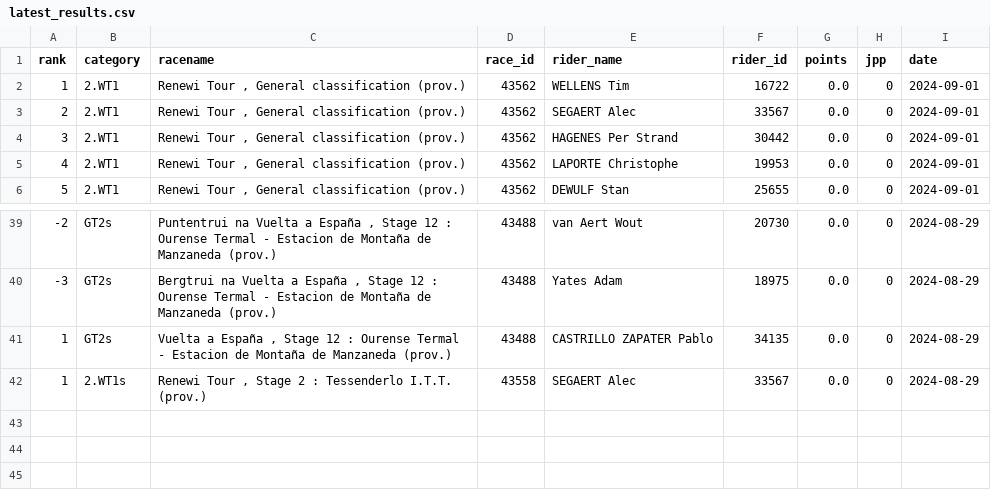
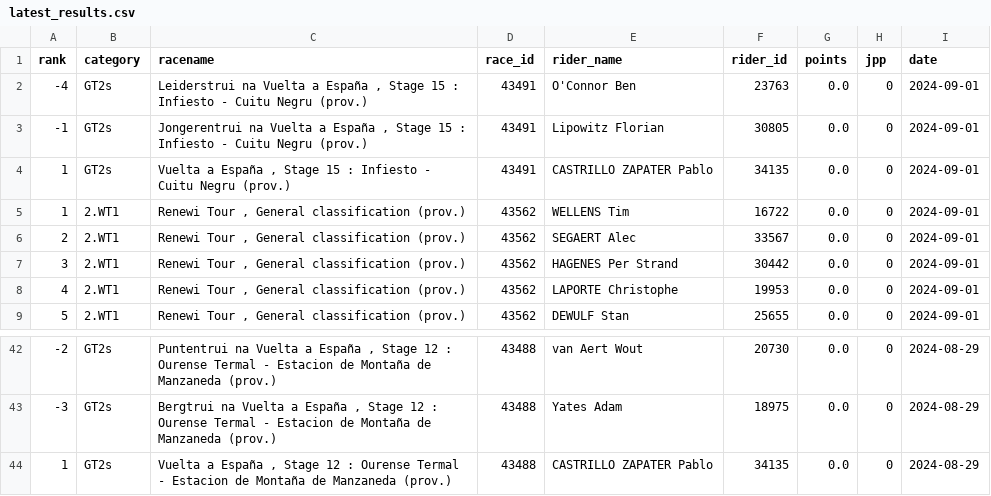
Before and after one commit to wijnandb/wielerspel2024, a CSV file: _data/latest_results.csv, drawn as a sheet; only a part is shown, gaps mark what is left out; removed rows and columns are numbered as before the commit, all else as after; the diff names each change by its address in the sheet, - before the commit and + after, or states it on an @@ line.

```diff
--- a/_data/latest_results.csv
+++ b/_data/latest_results.csv
+row 2: -4 | GT2s | Leiderstrui na Vuelta a España , Stage 15 : Infiesto - Cuitu Negru (prov.) | 43491 | O'Connor Ben | 23763 | 0.0 | 0 | 2024-09-01
+row 3: -1 | GT2s | Jongerentrui na Vuelta a España , Stage 15 : Infiesto - Cuitu Negru (prov.) | 43491 | Lipowitz Florian | 30805 | 0.0 | 0 | 2024-09-01
+row 4: 1 | GT2s | Vuelta a España , Stage 15 : Infiesto - Cuitu Negru (prov.) | 43491 | CASTRILLO ZAPATER Pablo | 34135 | 0.0 | 0 | 2024-09-01
-row 42: 1 | 2.WT1s | Renewi Tour , Stage 2 : Tessenderlo I.T.T. (prov.) | 43558 | SEGAERT Alec | 33567 | 0.0 | 0 | 2024-08-29
```
Also changed, not shown: _data/all_results.csv.
